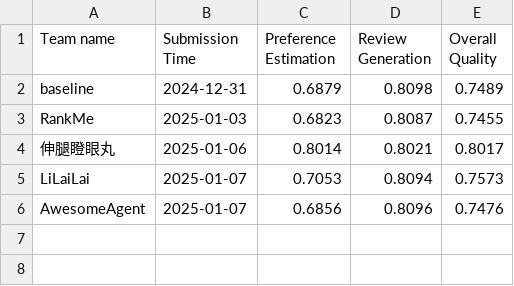
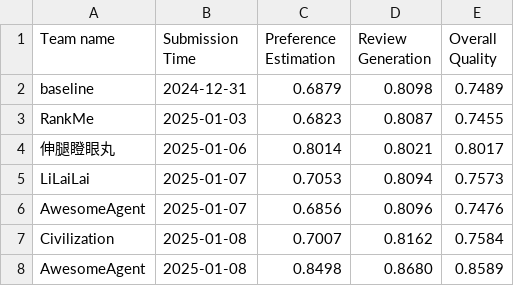
Before and after one commit to simonshi-stu/review-agent, a CSV file: docs/assets/data/behavior_leaderboard.csv, drawn as a sheet; the diff names each change by its address in the sheet, - before the commit and + after, or states it on an @@ line.

```diff
--- a/docs/assets/data/behavior_leaderboard.csv
+++ b/docs/assets/data/behavior_leaderboard.csv
+row 7: Civilization | 2025-01-08 | 0.7007 | 0.8162 | 0.7584
+row 8: AwesomeAgent | 2025-01-08 | 0.8498 | 0.8680 | 0.8589
```
Also changed, not shown: docs/assets/data/recommendation_leaderboard.csv, 2 other files.
